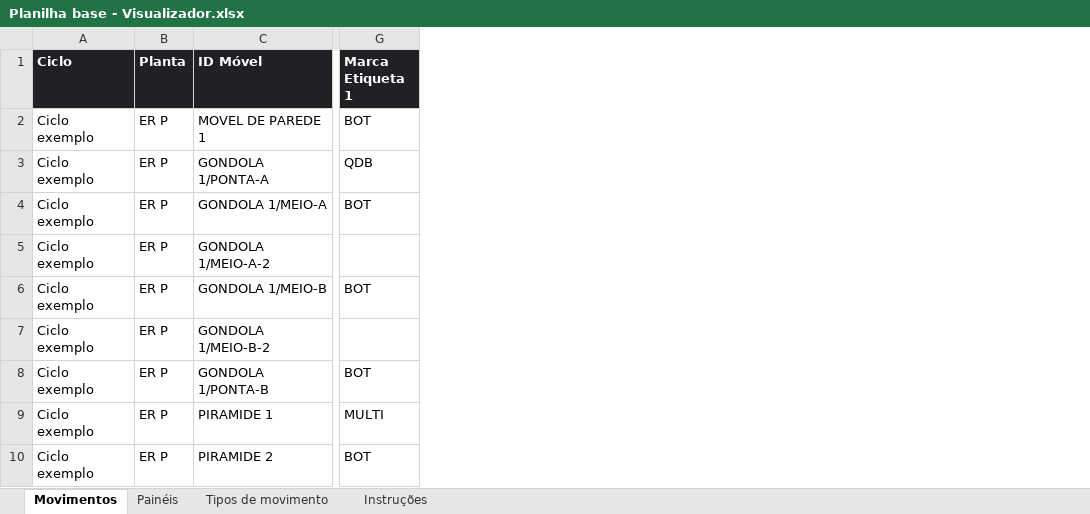
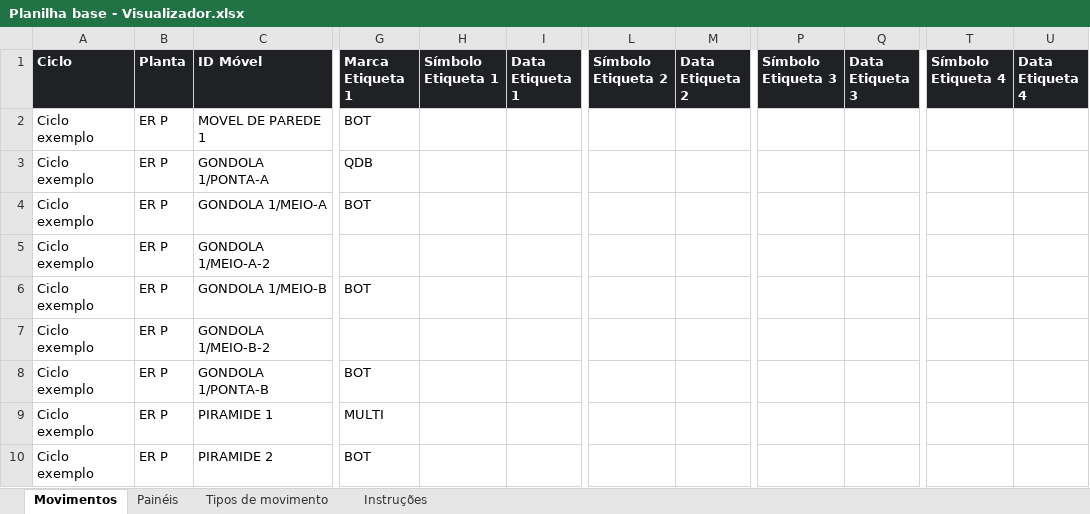
Before and after one commit to brunocardoso012-sketch/appscript, an Excel workbook: visualizador/Planilha base - Visualizador.xlsx, sheet Movimentos, drawn as a sheet; only a part is shown, gaps mark what is left out; values as stored, in another font and other column widths than the file's, no borders; conditional formats not drawn; the diff names each change by its address in the sheet, - before the commit and + after, or states it on an @@ line.

```diff
--- a/visualizador/Planilha base - Visualizador.xlsx (sheet Movimentos)
+++ b/visualizador/Planilha base - Visualizador.xlsx (sheet Movimentos)
+column H (Símbolo Etiqueta 1), empty
+column I (Data Etiqueta 1), empty
+column L (Símbolo Etiqueta 2), empty
+column M (Data Etiqueta 2), empty
+column P (Símbolo Etiqueta 3), empty
+column Q (Data Etiqueta 3), empty
+column T (Símbolo Etiqueta 4), empty
+column U (Data Etiqueta 4), empty
```
Also changed, not shown: sheet Instruções, 19 other files.
